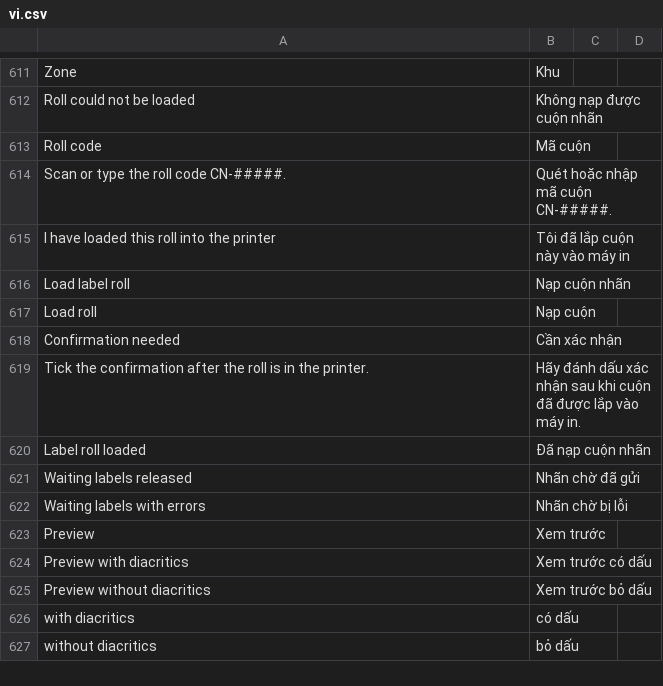
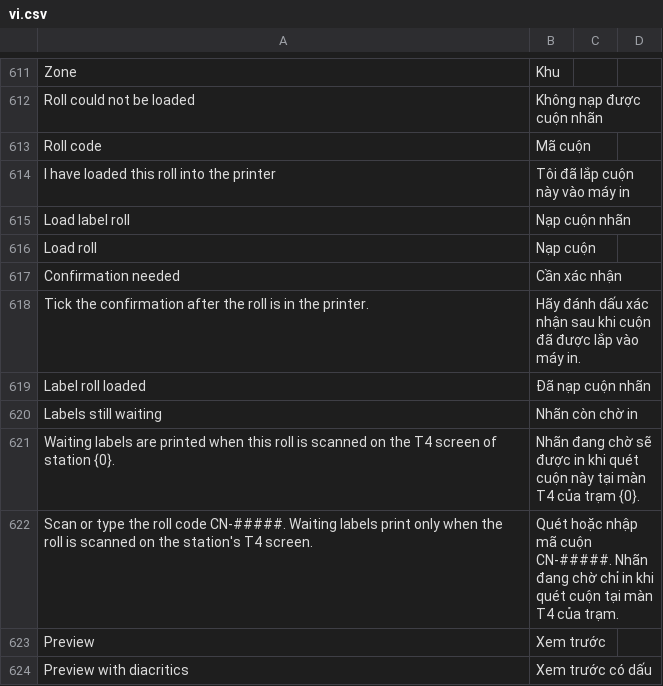
Before and after one commit to mvl26/tracecore, a CSV file: tracecore/translations/vi.csv, drawn as a sheet; only a part is shown, gaps mark what is left out; the shorter side is filled out with more unchanged rows; removed rows and columns are numbered as before the commit, all else as after; the diff names each change by its address in the sheet, - before the commit and + after, or states it on an @@ line.

```diff
--- a/tracecore/translations/vi.csv
+++ b/tracecore/translations/vi.csv
-row 614: Scan or type the roll code CN-#####. | Quét hoặc nhập mã cuộn CN-#####.
-row 621: Waiting labels released | Nhãn chờ đã gửi
-row 622: Waiting labels with errors | Nhãn chờ bị lỗi
+row 620: Labels still waiting | Nhãn còn chờ in
+row 621: Waiting labels are printed when this roll is scanned on the T4 screen of station {0}. | Nhãn đang chờ sẽ được in khi quét cuộn này tại màn T4 của trạm {0}.
+row 622: Scan or type the roll code CN-#####. Waiting labels print only when the roll is scanned on the station's T4 screen. | Quét hoặc nhập mã cuộn CN-#####. Nhãn đang chờ chỉ in khi quét cuộn tại màn T4 của trạm.
```
Also changed, not shown: 6 other files.
